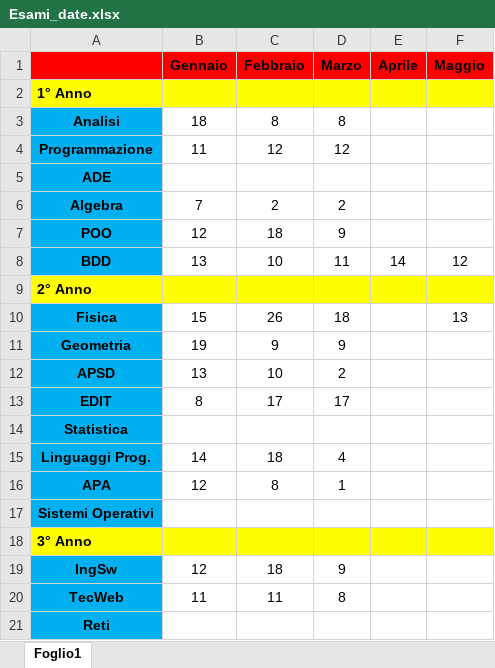
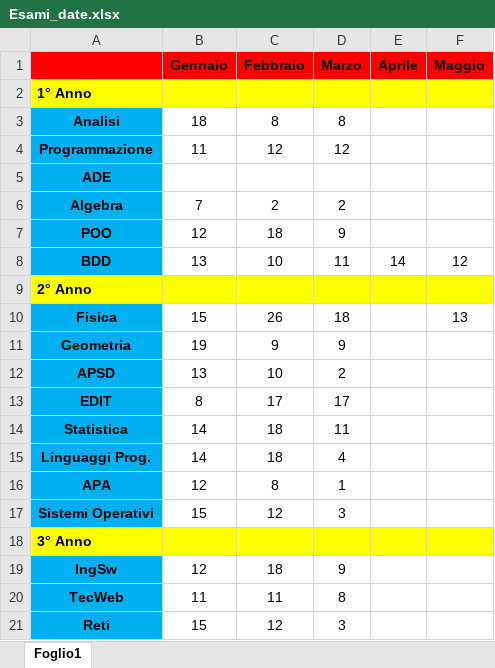
Before and after one commit to SabryCai/Informatica_Uni, an Excel workbook: Esami_date.xlsx, sheet Foglio1, drawn as a sheet; values as stored, in another font and other column widths than the file's, no borders; the diff names each change by its address in the sheet, - before the commit and + after, or states it on an @@ line.

Commit message:
aggiunto calendario degli esami aggiornato (con date di Statistica, Reti e So)

```diff
--- a/Esami_date.xlsx (sheet Foglio1)
+++ b/Esami_date.xlsx (sheet Foglio1)
-B14 (Gennaio): (empty)
+B14 (Gennaio): 14
-C14 (Febbraio): (empty)
+C14 (Febbraio): 18
-D14 (Marzo): (empty)
+D14 (Marzo): 11
-B17 (Gennaio): (empty)
+B17 (Gennaio): 15
-C17 (Febbraio): (empty)
+C17 (Febbraio): 12
-D17 (Marzo): (empty)
+D17 (Marzo): 3
-B21 (Gennaio): (empty)
+B21 (Gennaio): 15
-C21 (Febbraio): (empty)
+C21 (Febbraio): 12
-D21 (Marzo): (empty)
+D21 (Marzo): 3
```
Also changed, not shown: 1 other file.
